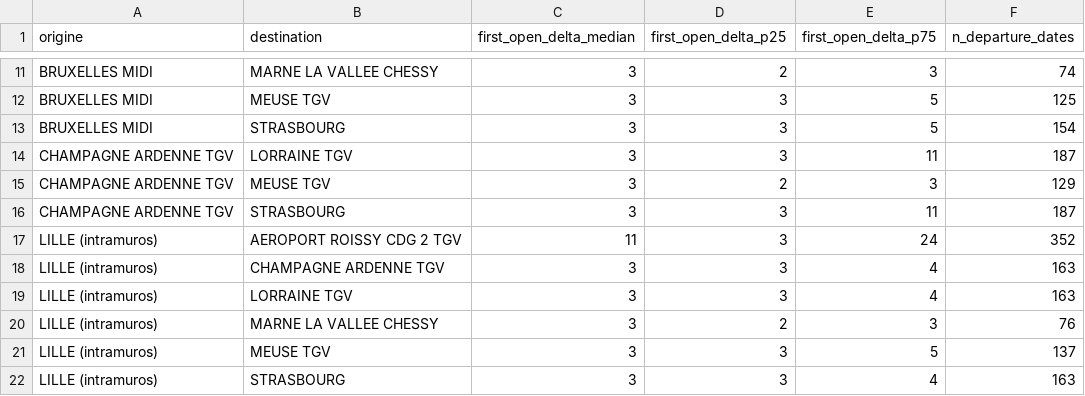
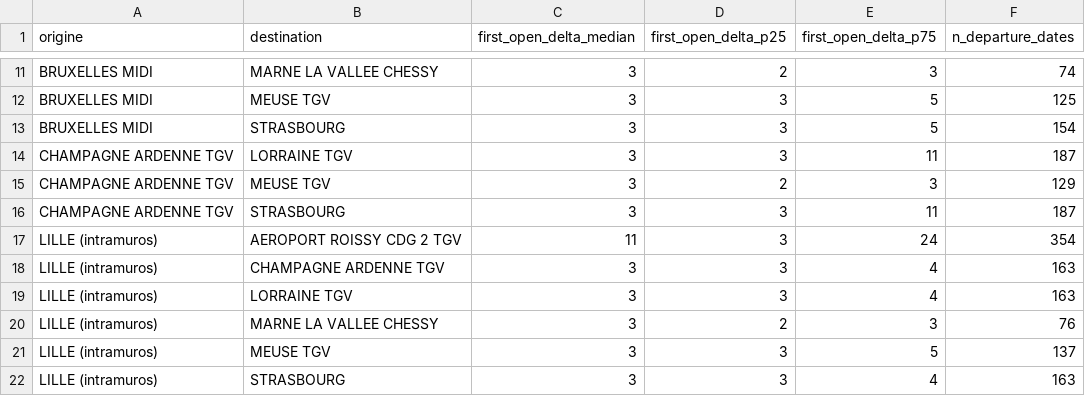
Before and after one commit to matteotoutain/ECM_2526_FinalProject, a CSV file: precomputed/first_signal_od/by_entity/JCNORDEST.csv, drawn as a sheet; only a part is shown, gaps mark what is left out.

```diff
--- a/precomputed/first_signal_od/by_entity/JCNORDEST.csv
+++ b/precomputed/first_signal_od/by_entity/JCNORDEST.csv
@@ -16,3 +16,3 @@ CHAMPAGNE ARDENNE TGV,MEUSE TGV,3,2,3,129
 CHAMPAGNE ARDENNE TGV,STRASBOURG,3,3,11,187
-LILLE (intramuros),AEROPORT ROISSY CDG 2 TGV,11,3,24,352
+LILLE (intramuros),AEROPORT ROISSY CDG 2 TGV,11,3,24,354
 LILLE (intramuros),CHAMPAGNE ARDENNE TGV,3,3,4,163
```
Also changed, not shown: precomputed/first_signal_od.csv, precomputed/first_signal_od/by_entity/JCESTATL.csv, 8 other files.
